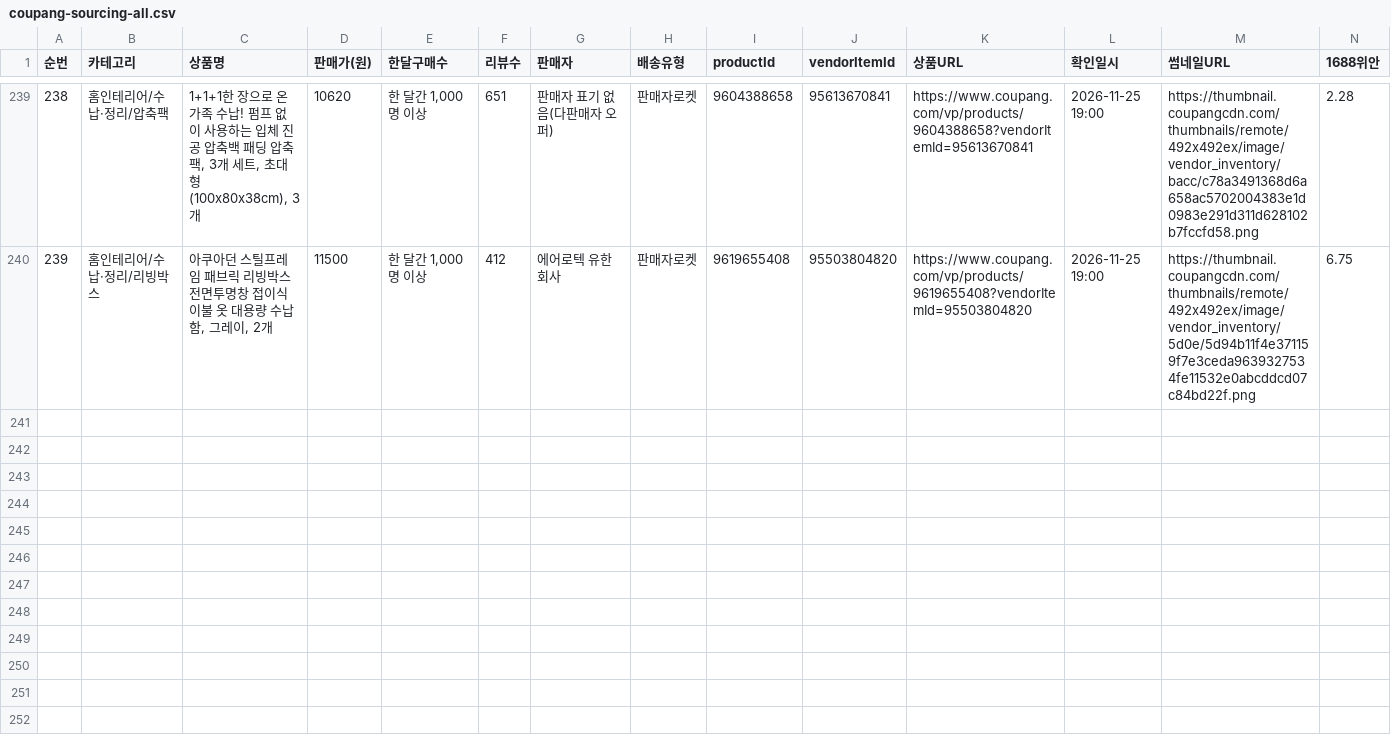
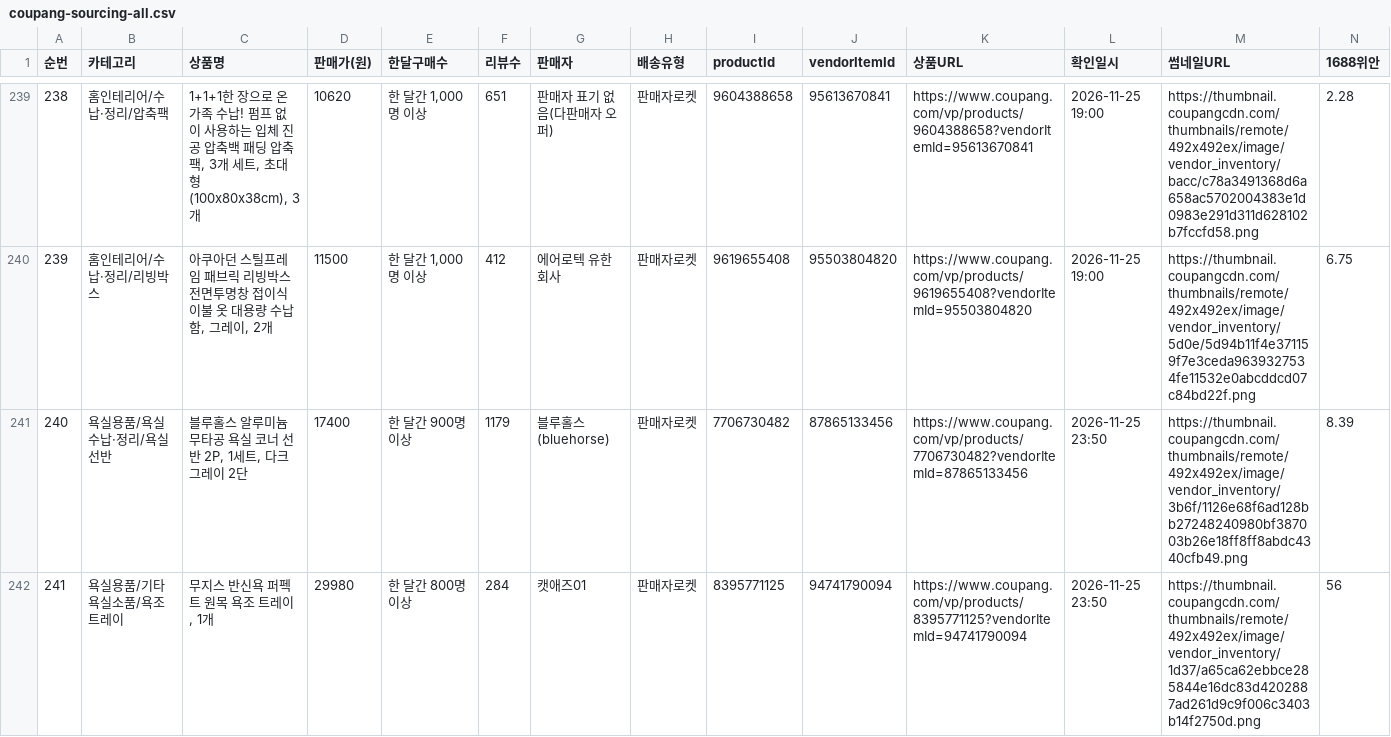
Before and after one commit to jooyong00700-art/jy, a CSV file: coupang-sourcing-all.csv, drawn as a sheet; only a part is shown, gaps mark what is left out; rows hold the shown columns only; the diff names each change by its address in the sheet, - before the commit and + after, or states it on an @@ line.

Commit message:
소싱 누적표 갱신: 2026-11-25 23:50 회차 2건 추가 (욕실선반·욕조트레이, 총 241행) + 소싱 이미지 2장

```diff
--- a/coupang-sourcing-all.csv
+++ b/coupang-sourcing-all.csv
+row 241: 240 | 욕실용품/욕실수납·정리/욕실선반 | 블루홀스 알루미늄 무타공 욕실 코너 선반 2P, 1세트, 다크그레이 2단 | 17400 | 한 달간 900명 이상 | 1179 | 블루홀스(bluehorse) | 판매자로켓 | 7706730482 | 87865133456 | https://www.coupang.com/vp/products/7706730482?vendorItemId=87865133456 | 2026-11-25 23:50 | https://thumbnail.coupangcdn.com/thumbnails/remote/492x492ex/image/vendor_inventory/3b6f/1126e68f6ad128bb27248240980bf387003b26e18ff8ff8abdc4340cfb49.png | 8.39
+row 242: 241 | 욕실용품/기타 욕실소품/욕조 트레이 | 무지스 반신욕 퍼펙트 원목 욕조 트레이, 1개 | 29980 | 한 달간 800명 이상 | 284 | 캣애즈01 | 판매자로켓 | 8395771125 | 94741790094 | https://www.coupang.com/vp/products/8395771125?vendorItemId=94741790094 | 2026-11-25 23:50 | https://thumbnail.coupangcdn.com/thumbnails/remote/492x492ex/image/vendor_inventory/1d37/a65ca62ebbce285844e16dc83d4202887ad261d9c9f006c3403b14f2750d.png | 56
```
Also changed, not shown: coupang-sourcing-2026-11-25.csv, 2 other files.
